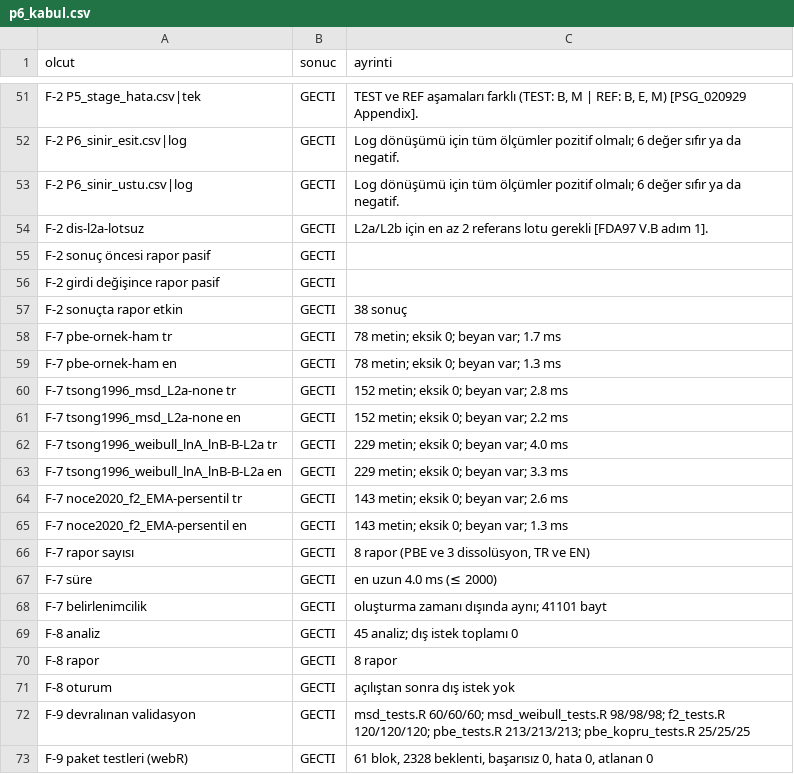
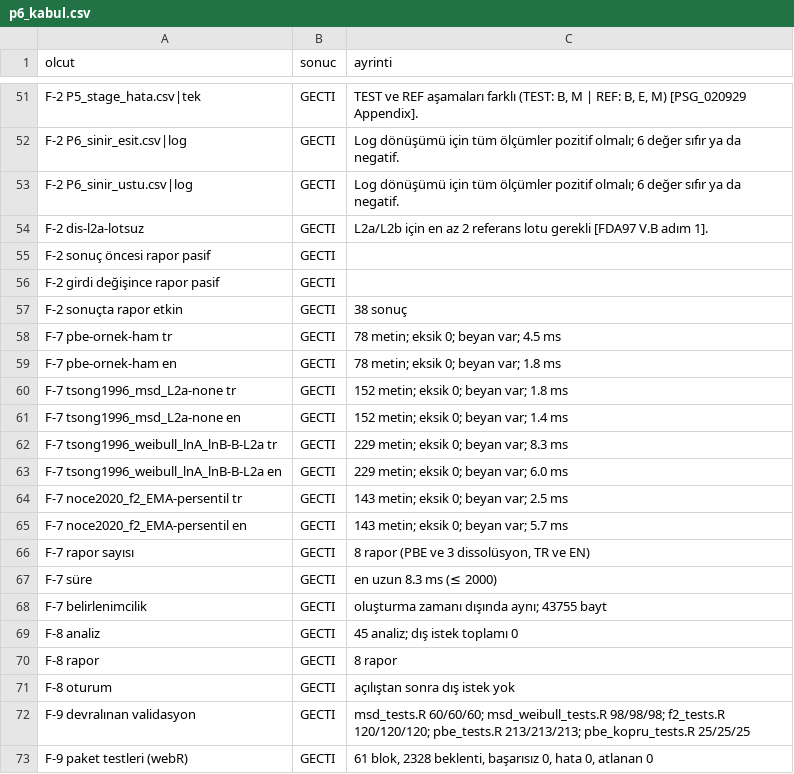
Before and after one commit to Kivancy/CNK-FarmaStatR, a CSV file: belgeler/teknik_notlar/FSR-TN-PLT-06_ek/p6_kabul.csv, drawn as a sheet; only a part is shown, gaps mark what is left out; the diff covers the shown part only.

```diff
--- a/belgeler/teknik_notlar/FSR-TN-PLT-06_ek/p6_kabul.csv
+++ b/belgeler/teknik_notlar/FSR-TN-PLT-06_ek/p6_kabul.csv
@@ -57,13 +57,13 @@
 "F-2 sonuçta rapor etkin","GECTI","38 sonuç"
-"F-7 pbe-ornek-ham tr","GECTI","78 metin; eksik 0; beyan var; 1.7 ms"
-"F-7 pbe-ornek-ham en","GECTI","78 metin; eksik 0; beyan var; 1.3 ms"
-"F-7 tsong1996_msd_L2a-none tr","GECTI","152 metin; eksik 0; beyan var; 2.8 ms"
-"F-7 tsong1996_msd_L2a-none en","GECTI","152 metin; eksik 0; beyan var; 2.2 ms"
-"F-7 tsong1996_weibull_lnA_lnB-B-L2a tr","GECTI","229 metin; eksik 0; beyan var; 4.0 ms"
-"F-7 tsong1996_weibull_lnA_lnB-B-L2a en","GECTI","229 metin; eksik 0; beyan var; 3.3 ms"
-"F-7 noce2020_f2_EMA-persentil tr","GECTI","143 metin; eksik 0; beyan var; 2.6 ms"
-"F-7 noce2020_f2_EMA-persentil en","GECTI","143 metin; eksik 0; beyan var; 1.3 ms"
+"F-7 pbe-ornek-ham tr","GECTI","78 metin; eksik 0; beyan var; 4.5 ms"
+"F-7 pbe-ornek-ham en","GECTI","78 metin; eksik 0; beyan var; 1.8 ms"
+"F-7 tsong1996_msd_L2a-none tr","GECTI","152 metin; eksik 0; beyan var; 1.8 ms"
+"F-7 tsong1996_msd_L2a-none en","GECTI","152 metin; eksik 0; beyan var; 1.4 ms"
+"F-7 tsong1996_weibull_lnA_lnB-B-L2a tr","GECTI","229 metin; eksik 0; beyan var; 8.3 ms"
+"F-7 tsong1996_weibull_lnA_lnB-B-L2a en","GECTI","229 metin; eksik 0; beyan var; 6.0 ms"
+"F-7 noce2020_f2_EMA-persentil tr","GECTI","143 metin; eksik 0; beyan var; 2.5 ms"
+"F-7 noce2020_f2_EMA-persentil en","GECTI","143 metin; eksik 0; beyan var; 5.7 ms"
 "F-7 rapor sayısı","GECTI","8 rapor (PBE ve 3 dissolüsyon, TR ve EN)"
-"F-7 süre","GECTI","en uzun 4.0 ms (≤ 2000)"
-"F-7 belirlenimcilik","GECTI","oluşturma zamanı dışında aynı; 41101 bayt"
+"F-7 süre","GECTI","en uzun 8.3 ms (≤ 2000)"
+"F-7 belirlenimcilik","GECTI","oluşturma zamanı dışında aynı; 43755 bayt"
 "F-8 analiz","GECTI","45 analiz; dış istek toplamı 0"
```
Also changed, not shown: 11 added rows and 4 edited cells elsewhere in this file, 5 other files.
